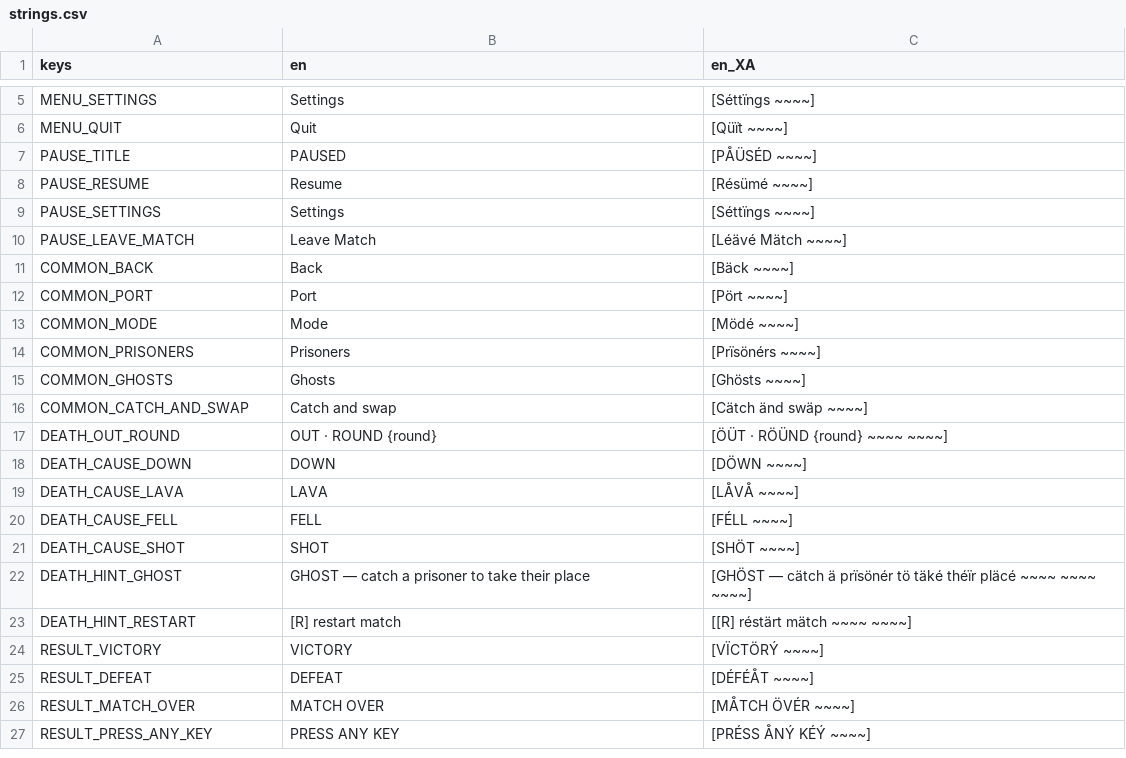
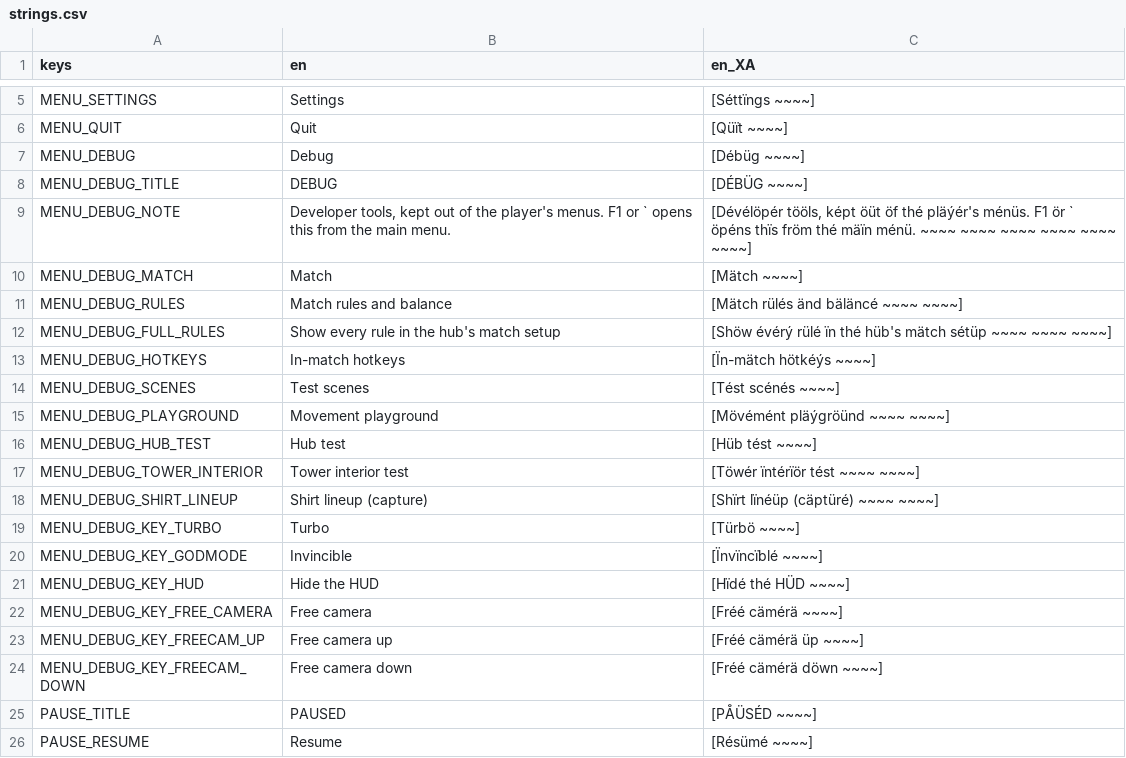
Before and after one commit to neotechnites/panopticon, a CSV file: locale/strings.csv, drawn as a sheet; only a part is shown, gaps mark what is left out; the shorter side is filled out with more unchanged rows.

```diff
--- a/locale/strings.csv
+++ b/locale/strings.csv
@@ -6,2 +6,20 @@ MENU_SETTINGS,Settings,[Séttïngs ~~~~]
 MENU_QUIT,Quit,[Qüït ~~~~]
+MENU_DEBUG,Debug,[Débüg ~~~~]
+MENU_DEBUG_TITLE,DEBUG,[DÉBÜG ~~~~]
+MENU_DEBUG_NOTE,"Developer tools, kept out of the player's menus. F1 or ` opens this from the main menu.","[Dévélöpér tööls, képt öüt öf thé pläýér's ménüs. F1 ör ` öpéns thïs fröm thé mäïn ménü. ~~~~ ~~~~ ~~~~ ~~~~ ~~~~ ~~~~]"
+MENU_DEBUG_MATCH,Match,[Mätch ~~~~]
+MENU_DEBUG_RULES,Match rules and balance,[Mätch rülés änd bäläncé ~~~~ ~~~~]
+MENU_DEBUG_FULL_RULES,Show every rule in the hub's match setup,[Shöw évérý rülé ïn thé hüb's mätch sétüp ~~~~ ~~~~ ~~~~]
+MENU_DEBUG_HOTKEYS,In-match hotkeys,[Ïn-mätch hötkéýs ~~~~]
+MENU_DEBUG_SCENES,Test scenes,[Tést scénés ~~~~]
+MENU_DEBUG_PLAYGROUND,Movement playground,[Mövémént pläýgröünd ~~~~ ~~~~]
+MENU_DEBUG_HUB_TEST,Hub test,[Hüb tést ~~~~]
+MENU_DEBUG_TOWER_INTERIOR,Tower interior test,[Töwér ïntérïör tést ~~~~ ~~~~]
+MENU_DEBUG_SHIRT_LINEUP,Shirt lineup (capture),[Shïrt lïnéüp (cäptüré) ~~~~ ~~~~]
+MENU_DEBUG_KEY_TURBO,Turbo,[Türbö ~~~~]
+MENU_DEBUG_KEY_GODMODE,Invincible,[Ïnvïncïblé ~~~~]
+MENU_DEBUG_KEY_HUD,Hide the HUD,[Hïdé thé HÜD ~~~~]
+MENU_DEBUG_KEY_FREE_CAMERA,Free camera,[Fréé cämérä ~~~~]
+MENU_DEBUG_KEY_FREECAM_UP,Free camera up,[Fréé cämérä üp ~~~~]
+MENU_DEBUG_KEY_FREECAM_DOWN,Free camera down,[Fréé cämérä döwn ~~~~]
 PAUSE_TITLE,PAUSED,[PÅÜSÉD ~~~~]
```
Also changed, not shown: 11 other files.
